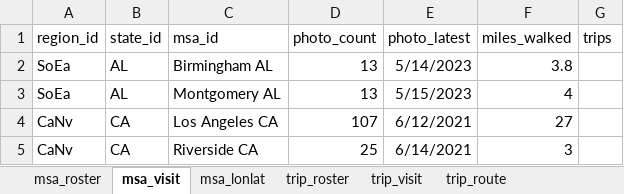
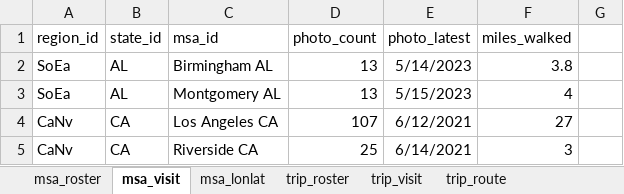
Before and after one commit to sjoshuam/us_travels_v4, an Excel workbook: a_in/us_travels.xlsx, sheet msa_visit, drawn as a sheet; only a part is shown; values as stored, in another font and other column widths than the file's, no borders; conditional formats not drawn; the diff names each change by its address in the sheet, - before the commit and + after, or states it on an @@ line.

Commit message:
make all booleans start with is_

```diff
--- a/a_in/us_travels.xlsx (sheet msa_visit)
+++ b/a_in/us_travels.xlsx (sheet msa_visit)
-G1: trips
+G1: (empty)
```
Also changed, not shown: sheet msa_roster.
